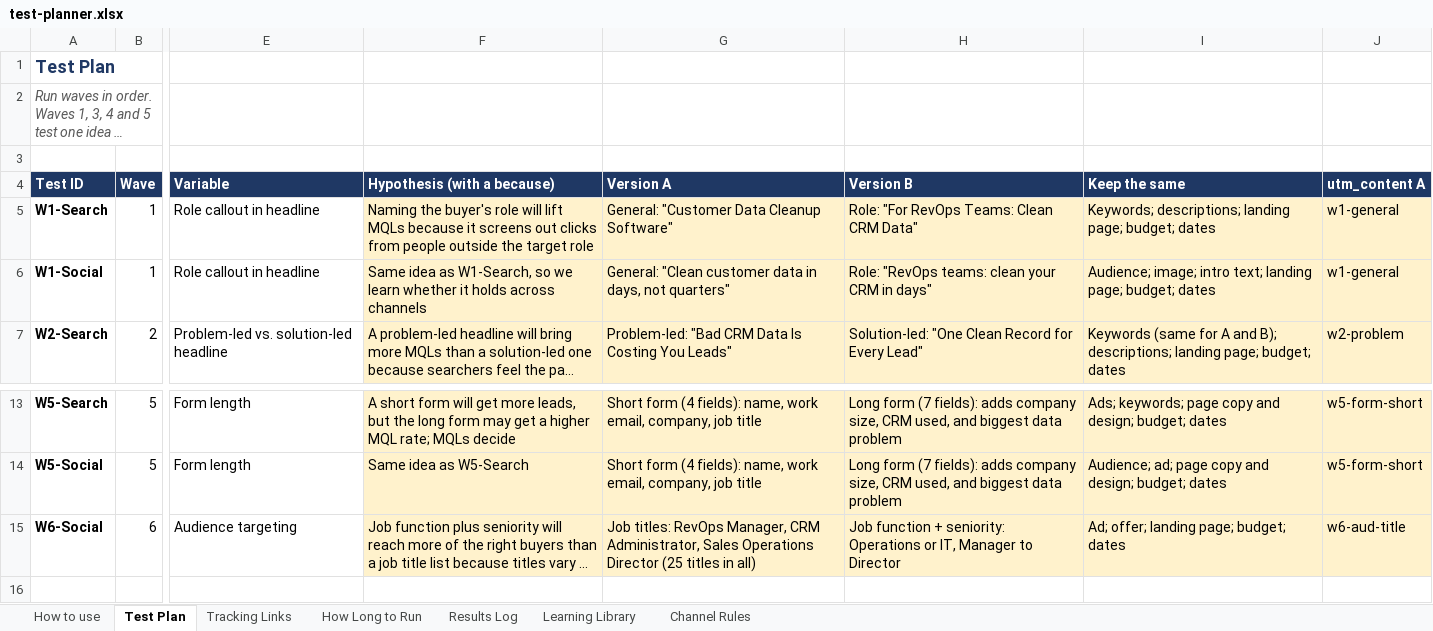
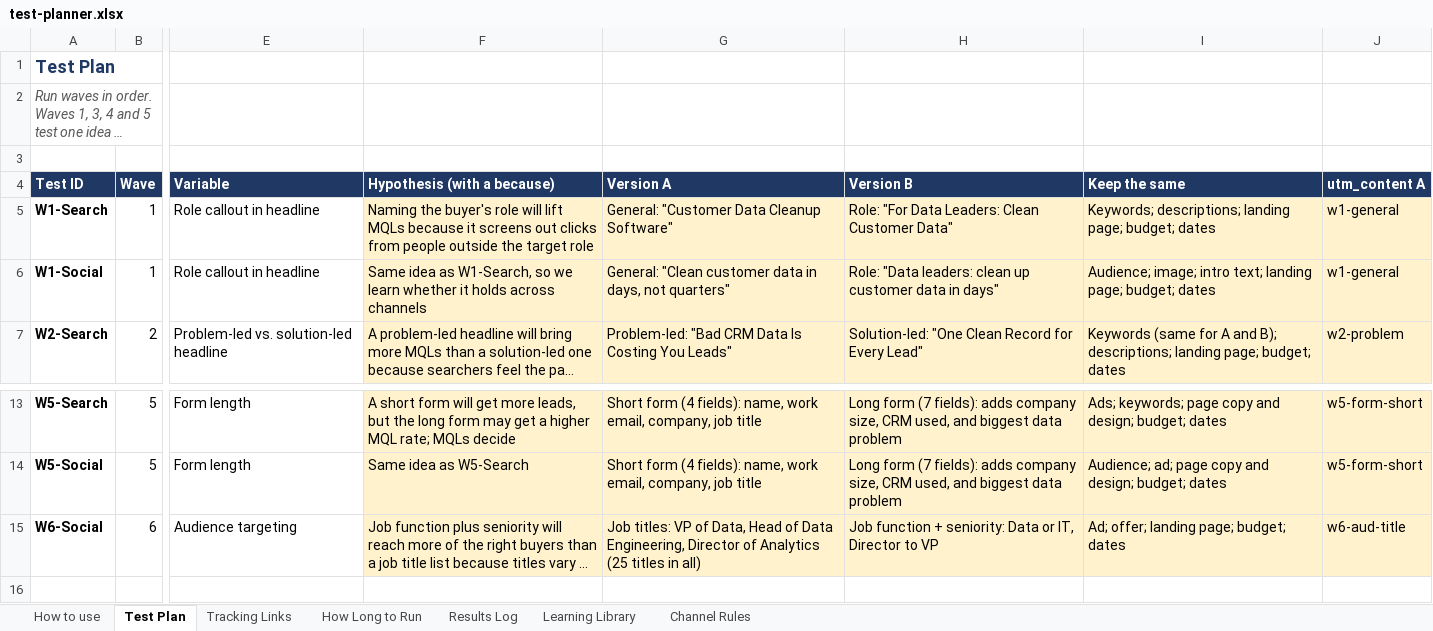
Before and after one commit to rachelhong-marketing/b2b-campaign-test-planner, an Excel workbook: templates/test-planner.xlsx, sheet Test Plan, drawn as a sheet; only a part is shown, gaps mark what is left out; long unchanged cells end in …; values as stored, in another font and other column widths than the file's, no borders; the diff names each change by its address in the sheet, - before the commit and + after, or states it on an @@ line.

```diff
--- a/templates/test-planner.xlsx (sheet Test Plan)
+++ b/templates/test-planner.xlsx (sheet Test Plan)
-H5 (Version B): Role: "For RevOps Teams: Clean CRM Data"
+H5 (Version B): Role: "For Data Leaders: Clean Customer Data"
-H6 (Version B): Role: "RevOps teams: clean your CRM in days"
+H6 (Version B): Role: "Data leaders: clean up customer data in days"
-G15 (Version A): Job titles: RevOps Manager, CRM Administrator, Sales Operations Director (25 titles…
+G15 (Version A): Job titles: VP of Data, Head of Data Engineering, Director of Analytics (25 titles…
-H15 (Version B): …+ seniority: Operations or IT, Manager to Director
+H15 (Version B): …+ seniority: Data or IT, Director to VP
```
Also changed, not shown: sheet Tracking Links, 3 other files.
